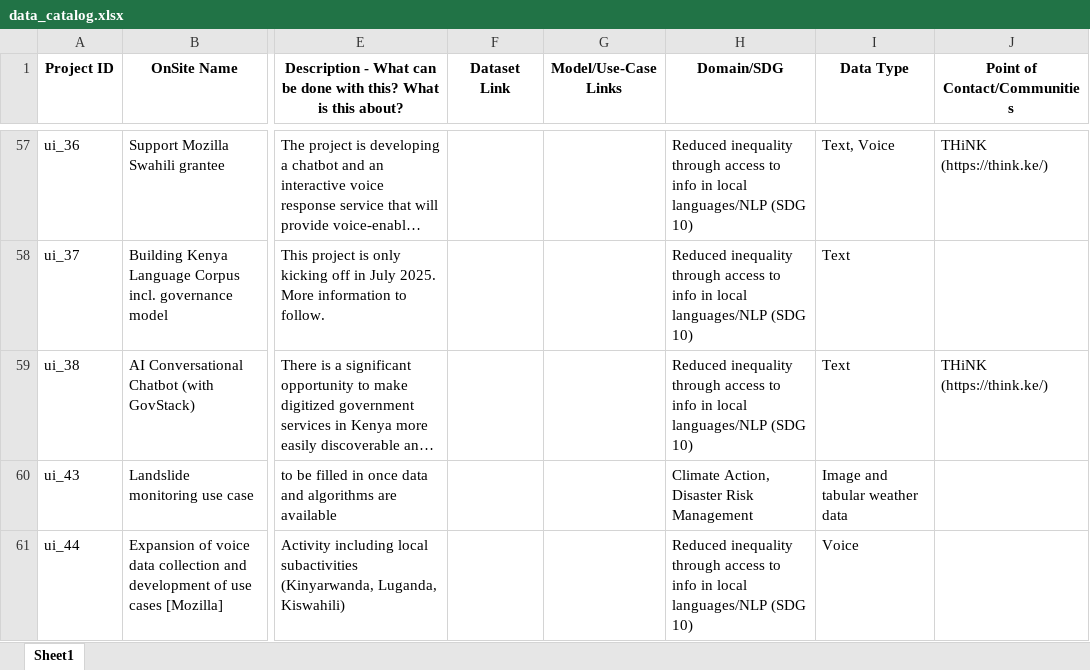
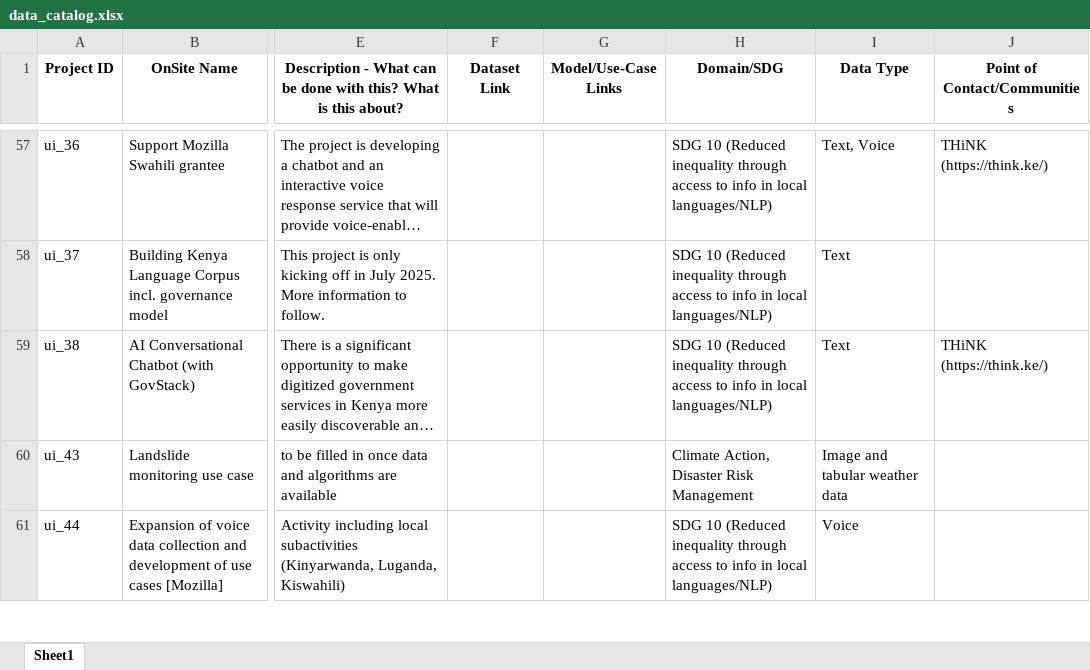
Before and after one commit to Fair-Forward/datasets, an Excel workbook: docs/data_catalog.xlsx, sheet Sheet1, drawn as a sheet; only a part is shown, gaps mark what is left out; long unchanged cells end in …; values as stored, in another font and other column widths than the file's, no borders; the diff covers the shown part only; the diff names each change by its address in the sheet, - before the commit and + after, or states it on an @@ line.

```diff
--- a/docs/data_catalog.xlsx (sheet Sheet1)
+++ b/docs/data_catalog.xlsx (sheet Sheet1)
-H57:H59 (Domain/SDG): Reduced inequality through access to info in local languages/NLP (SDG 10)
+H57:H59 (Domain/SDG): SDG 10 (Reduced inequality through access to info in local languages/NLP)
-H61 (Domain/SDG): Reduced inequality through access to info in local languages/NLP (SDG 10)
+H61 (Domain/SDG): SDG 10 (Reduced inequality through access to info in local languages/NLP)
```
Also changed, not shown: 25 edited cells elsewhere in this sheet, 3 other files.
